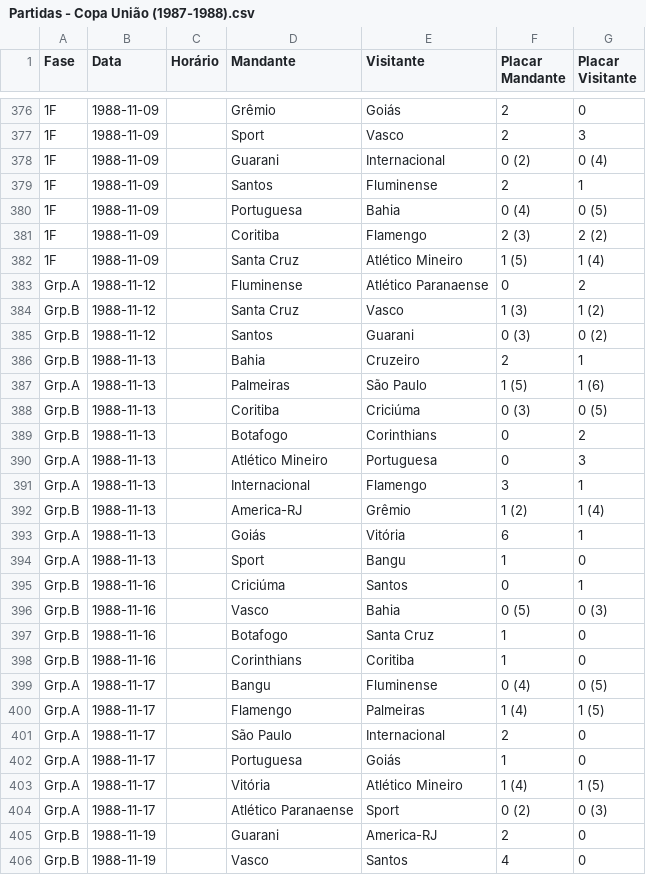
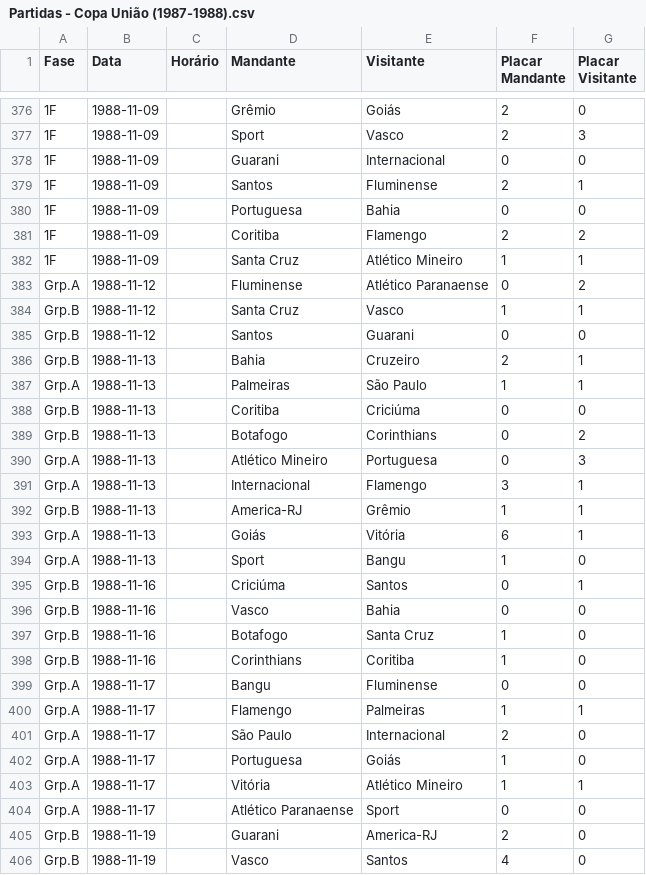
Before and after one commit to LeandroGarciaP/dddfinalproject, a CSV file: final/data/processed/Partidas - Copa União (1987-1988).csv, drawn as a sheet; only a part is shown, gaps mark what is left out; the diff covers the shown part only; the diff names each change by its address in the sheet, - before the commit and + after, or states it on an @@ line.

```diff
--- a/final/data/processed/Partidas - Copa União (1987-1988).csv
+++ b/final/data/processed/Partidas - Copa União (1987-1988).csv
-F378 (Placar Mandante): 0 (2)
+F378 (Placar Mandante): 0
-G378 (Placar Visitante): 0 (4)
+G378 (Placar Visitante): 0
-F380 (Placar Mandante): 0 (4)
+F380 (Placar Mandante): 0
-G380 (Placar Visitante): 0 (5)
+G380 (Placar Visitante): 0
-F381 (Placar Mandante): 2 (3)
+F381 (Placar Mandante): 2
-G381 (Placar Visitante): 2 (2)
+G381 (Placar Visitante): 2
-F382 (Placar Mandante): 1 (5)
+F382 (Placar Mandante): 1
-G382 (Placar Visitante): 1 (4)
+G382 (Placar Visitante): 1
-F384 (Placar Mandante): 1 (3)
+F384 (Placar Mandante): 1
-G384 (Placar Visitante): 1 (2)
+G384 (Placar Visitante): 1
-F385 (Placar Mandante): 0 (3)
+F385 (Placar Mandante): 0
-G385 (Placar Visitante): 0 (2)
+G385 (Placar Visitante): 0
-F387 (Placar Mandante): 1 (5)
+F387 (Placar Mandante): 1
-G387 (Placar Visitante): 1 (6)
+G387 (Placar Visitante): 1
-F388 (Placar Mandante): 0 (3)
+F388 (Placar Mandante): 0
-G388 (Placar Visitante): 0 (5)
+G388 (Placar Visitante): 0
-F392 (Placar Mandante): 1 (2)
+F392 (Placar Mandante): 1
-G392 (Placar Visitante): 1 (4)
+G392 (Placar Visitante): 1
-F396 (Placar Mandante): 0 (5)
+F396 (Placar Mandante): 0
-G396 (Placar Visitante): 0 (3)
+G396 (Placar Visitante): 0
-F399 (Placar Mandante): 0 (4)
+F399 (Placar Mandante): 0
-G399 (Placar Visitante): 0 (5)
+G399 (Placar Visitante): 0
-F400 (Placar Mandante): 1 (4)
+F400 (Placar Mandante): 1
-G400 (Placar Visitante): 1 (5)
+G400 (Placar Visitante): 1
-F403 (Placar Mandante): 1 (4)
+F403 (Placar Mandante): 1
-G403 (Placar Visitante): 1 (5)
+G403 (Placar Visitante): 1
-F404 (Placar Mandante): 0 (2)
+F404 (Placar Mandante): 0
-G404 (Placar Visitante): 0 (3)
+G404 (Placar Visitante): 0
```
Also changed, not shown: 164 edited cells elsewhere in this file, final/data/processed/Partidas - Brasileiro (1979).csv, final/data/processed/Partidas - Campeonato Brasilieiro Série A (1990 - 1999).csv, 8 other files.
